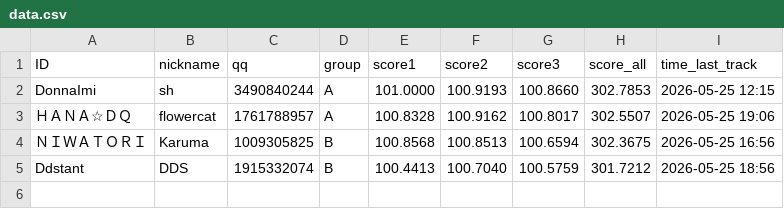
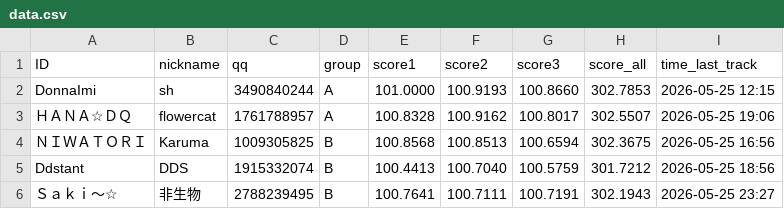
Before and after one commit to PKU-MUG/mug-site-astro, a CSV file: src/data/wmc/002/data.csv, drawn as a sheet.

Commit message:
leaderboard update 05261209

```diff
--- a/src/data/wmc/002/data.csv
+++ b/src/data/wmc/002/data.csv
@@ -5 +5,2 @@ DonnaImi,sh,3490840244,A,101.0000,100.9193,100.8660,302.7853,2026-05-25 12:15
 Ddstant,DDS,1915332074,B,100.4413,100.7040,100.5759,301.7212,2026-05-25 18:56
+Ｓａｋｉ～☆,非生物,2788239495,B,100.7641,100.7111,100.7191,302.1943,2026-05-25 23:27
```
